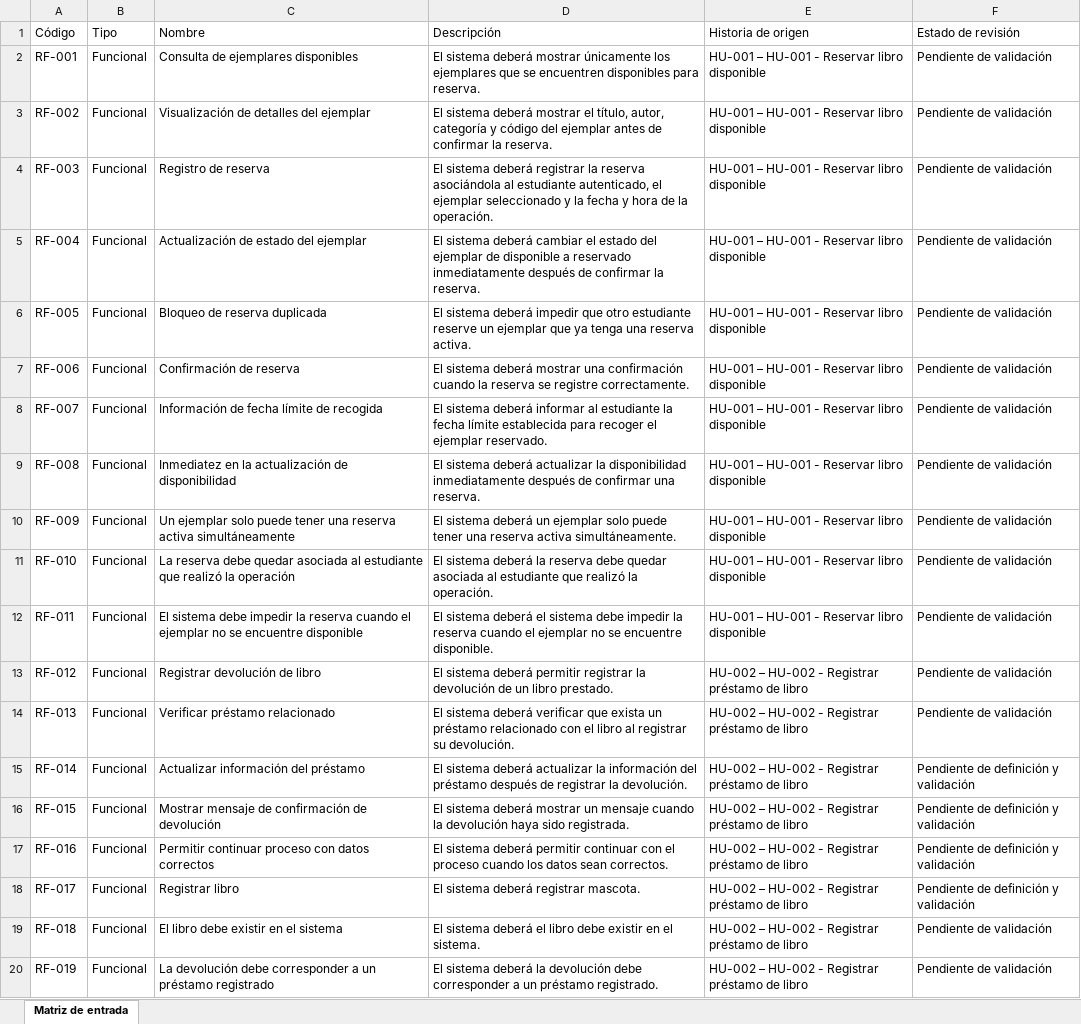
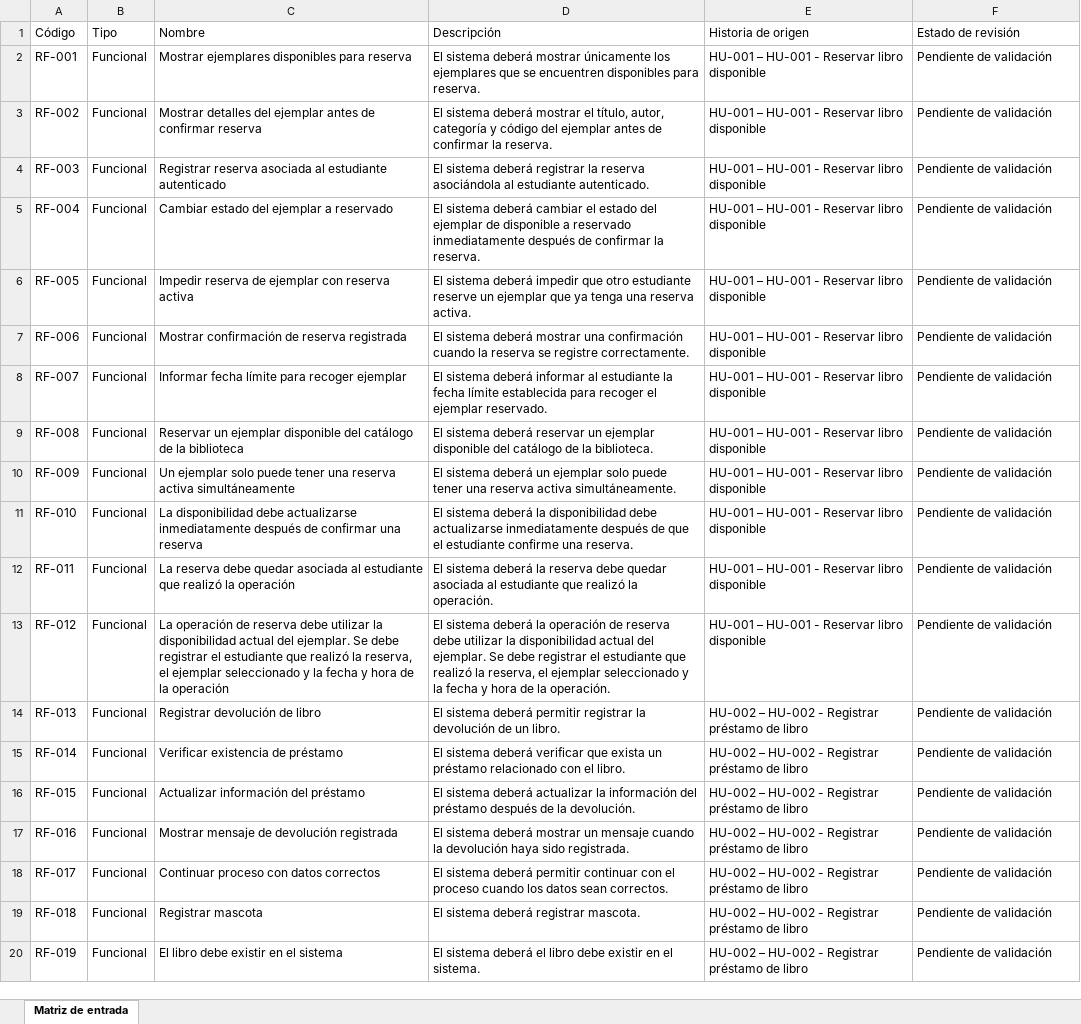
Before and after one commit to acuarionat/modelo-multiagente-dev, an Excel workbook: output/xlsx/matriz_entrada_diseno.xlsx, sheet Matriz de entrada, drawn as a sheet; only a part is shown; values as stored, in another font and other column widths than the file's, no borders; the diff covers the shown part only; the diff names each change by its address in the sheet, - before the commit and + after, or states it on an @@ line.

```diff
--- a/output/xlsx/matriz_entrada_diseno.xlsx (sheet Matriz de entrada)
+++ b/output/xlsx/matriz_entrada_diseno.xlsx (sheet Matriz de entrada)
-C2 (Nombre): Consulta de ejemplares disponibles
+C2 (Nombre): Mostrar ejemplares disponibles para reserva
-C3 (Nombre): Visualización de detalles del ejemplar
+C3 (Nombre): Mostrar detalles del ejemplar antes de confirmar reserva
-C4 (Nombre): Registro de reserva
+C4 (Nombre): Registrar reserva asociada al estudiante autenticado
-D4 (Descripción): …al estudiante autenticado, el ejemplar seleccionado y la fecha y hora de la operación.
+D4 (Descripción): …al estudiante autenticado.
-C5 (Nombre): Actualización de estado del ejemplar
+C5 (Nombre): Cambiar estado del ejemplar a reservado
-C6 (Nombre): Bloqueo de reserva duplicada
+C6 (Nombre): Impedir reserva de ejemplar con reserva activa
-C7 (Nombre): Confirmación de reserva
+C7 (Nombre): Mostrar confirmación de reserva registrada
-C8 (Nombre): Información de fecha límite de recogida
+C8 (Nombre): Informar fecha límite para recoger ejemplar
-C9 (Nombre): Inmediatez en la actualización de disponibilidad
+C9 (Nombre): Reservar un ejemplar disponible del catálogo de la biblioteca
-D9 (Descripción): …sistema deberá actualizar la disponibilidad inmediatamente después de confirmar una reserva.
+D9 (Descripción): …sistema deberá reservar un ejemplar disponible del catálogo de la biblioteca.
-C11 (Nombre): La reserva debe quedar asociada al estudiante que realizó la operación
+C11 (Nombre): La disponibilidad debe actualizarse inmediatamente después de confirmar una reserva
-D11 (Descripción): …deberá la reserva debe quedar asociada al estudiante que realizó la operación.
+D11 (Descripción): …deberá la disponibilidad debe actualizarse inmediatamente después de que el estudiante confirme una reserva.
-C12 (Nombre): El sistema debe impedir la reserva cuando el ejemplar no se encuentre disponible
+C12 (Nombre): La reserva debe quedar asociada al estudiante que realizó la operación
-D12 (Descripción): …sistema deberá el sistema debe impedir la reserva cuando el ejemplar no se encuentre disponible.
+D12 (Descripción): …sistema deberá la reserva debe quedar asociada al estudiante que realizó la operación.
-C13 (Nombre): Registrar devolución de libro
+C13 (Nombre): La operación de reserva debe utilizar la disponibilidad actual del ejemplar. Se debe registrar el estudiante que realizó la reserva, el ejemplar seleccionado y la fecha y hora de la operación
-D13 (Descripción): …sistema deberá permitir registrar la devolución de un libro prestado.
+D13 (Descripción): …sistema deberá la operación de reserva debe utilizar la disponibilidad actual del ejemplar. Se debe registrar el estudiante que realizó la reserva, el ejemplar seleccionado y la fecha y hora de la operación.
-E13 (Historia de origen): HU-002 – HU-002 - Registrar préstamo de libro
+E13 (Historia de origen): HU-001 – HU-001 - Reservar libro disponible
-C14 (Nombre): Verificar préstamo relacionado
+C14 (Nombre): Registrar devolución de libro
-D14 (Descripción): …sistema deberá verificar que exista un préstamo relacionado con el libro al registrar su devolución.
+D14 (Descripción): …sistema deberá permitir registrar la devolución de un libro.
-C15 (Nombre): Actualizar información del préstamo
+C15 (Nombre): Verificar existencia de préstamo
-D15 (Descripción): …sistema deberá actualizar la información del préstamo después de registrar la devolución.
+D15 (Descripción): …sistema deberá verificar que exista un préstamo relacionado con el libro.
-F15:F18 (Estado de revisión): Pendiente de definición y validación
+F15:F18 (Estado de revisión): Pendiente de validación
-C16 (Nombre): Mostrar mensaje de confirmación de devolución
+C16 (Nombre): Actualizar información del préstamo
-D16 (Descripción): …sistema deberá mostrar un mensaje cuando la devolución haya sido registrada.
+D16 (Descripción): …sistema deberá actualizar la información del préstamo después de la devolución.
-C17 (Nombre): Permitir continuar proceso con datos correctos
+C17 (Nombre): Mostrar mensaje de devolución registrada
-D17 (Descripción): …sistema deberá permitir continuar con el proceso cuando los datos sean correctos.
+D17 (Descripción): …sistema deberá mostrar un mensaje cuando la devolución haya sido registrada.
-C18 (Nombre): Registrar libro
+C18 (Nombre): Continuar proceso con datos correctos
-D18 (Descripción): …sistema deberá registrar mascota.
+D18 (Descripción): …sistema deberá permitir continuar con el proceso cuando los datos sean correctos.
-C19 (Nombre): El libro debe existir en el sistema
+C19 (Nombre): Registrar mascota
-D19 (Descripción): El sistema deberá el libro debe existir en el sistema.
+D19 (Descripción): El sistema deberá registrar mascota.
-C20 (Nombre): La devolución debe corresponder a un préstamo registrado
+C20 (Nombre): El libro debe existir en el sistema
-D20 (Descripción): …sistema deberá la devolución debe corresponder a un préstamo registrado.
+D20 (Descripción): …sistema deberá el libro debe existir en el sistema.
```
Also changed, not shown: 2 added rows and 19 edited cells elsewhere in this sheet, output/xlsx/matriz_entrada_codificacion.xlsx, 14 other files.
